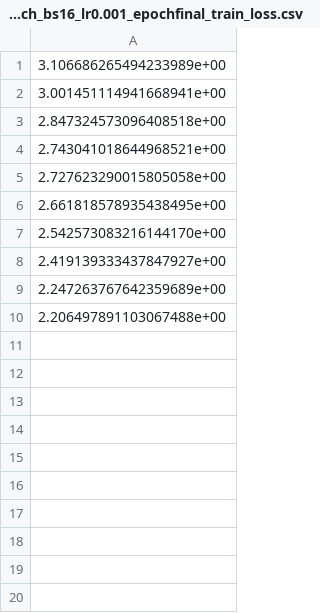
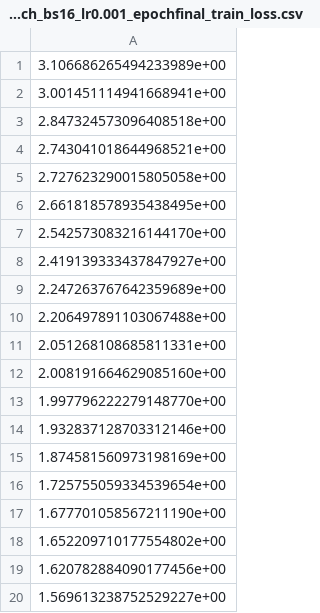
Before and after one commit to Kasawakoku/Bruce-Qiu-APS360-Project, a CSV file: training/checkpoints_variant_baseline/model_Baseline_Variant_Scratch_bs16_lr0.001_epochfinal_train_loss.csv, drawn as a sheet; the diff names each change by its address in the sheet, - before the commit and + after, or states it on an @@ line.

Commit message:
3rd epoch of primary

```diff
--- a/training/checkpoints_variant_baseline/model_Baseline_Variant_Scratch_bs16_lr0.001_epochfinal_train_loss.csv
+++ b/training/checkpoints_variant_baseline/model_Baseline_Variant_Scratch_bs16_lr0.001_epochfinal_train_loss.csv
+row 11: 2.051268108685811331e+00
+row 12: 2.008191664629085160e+00
+row 13: 1.997796222279148770e+00
+row 14: 1.932837128703312146e+00
+row 15: 1.874581560973198169e+00
+row 16: 1.725755059334539654e+00
+row 17: 1.677701058567211190e+00
+row 18: 1.652209710177554802e+00
+row 19: 1.620782884090177456e+00
+row 20: 1.569613238752529227e+00
```
Also changed, not shown: training/checkpoints_variant_baseline/model_Baseline_Variant_Scratch_bs16_lr0.001_epochfinal_train_var_f1.csv, training/checkpoints_variant_baseline/model_Baseline_Variant_Scratch_bs16_lr0.001_epochfinal_val_loss.csv, 9 other files.
